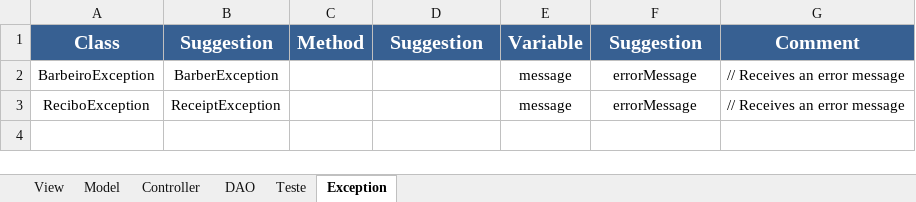
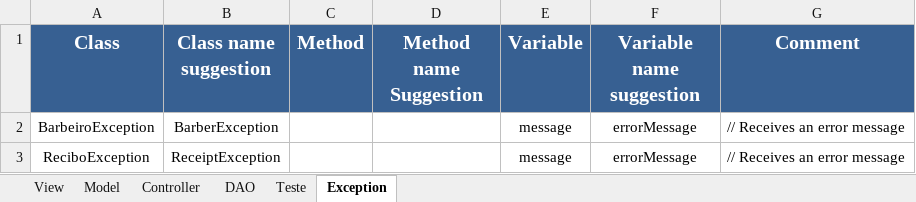
Before and after one commit to Emiliemorais/Tecnicas-de-Programacao---Grupo-1, an Excel workbook: Atividade 2 - Lista de variáveis_B.xlsx, sheet Exception, drawn as a sheet; values as stored, in another font and other column widths than the file's, no borders; the diff names each change by its address in the sheet, - before the commit and + after, or states it on an @@ line.

```diff
--- a/Atividade 2 - Lista de variáveis_B.xlsx (sheet Exception)
+++ b/Atividade 2 - Lista de variáveis_B.xlsx (sheet Exception)
-B1: Suggestion
+B1: Class name suggestion
-D1: Suggestion
+D1: Method name Suggestion
-F1: Suggestion
+F1: Variable name suggestion
```
Also changed, not shown: sheet View, sheet Teste, sheet DAO, sheet Model.
